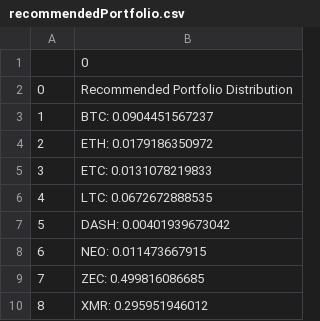
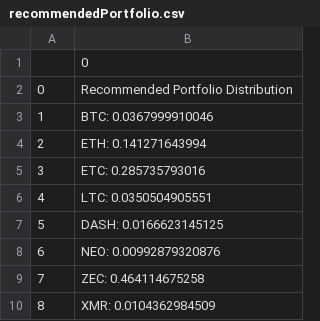
Before and after one commit to SLPeoples/Python-Excercises, a CSV file: CryptocurrencyOptimization/2017-12-08/recommendedPortfolio.csv, drawn as a sheet.

```diff
--- a/CryptocurrencyOptimization/2017-12-08/recommendedPortfolio.csv
+++ b/CryptocurrencyOptimization/2017-12-08/recommendedPortfolio.csv
@@ -2,9 +2,9 @@
 0,Recommended Portfolio Distribution
-1,BTC: 0.0904451567237
-2,ETH: 0.0179186350972
-3,ETC: 0.0131078219833
-4,LTC: 0.0672672888535
-5,DASH: 0.00401939673042
-6,NEO: 0.011473667915
-7,ZEC: 0.499816086685
-8,XMR: 0.295951946012
+1,BTC: 0.0367999910046
+2,ETH: 0.141271643994
+3,ETC: 0.285735793016
+4,LTC: 0.0350504905551
+5,DASH: 0.0166623145125
+6,NEO: 0.00992879320876
+7,ZEC: 0.464114675258
+8,XMR: 0.0104362984509
```
Also changed, not shown: 1 other file.
